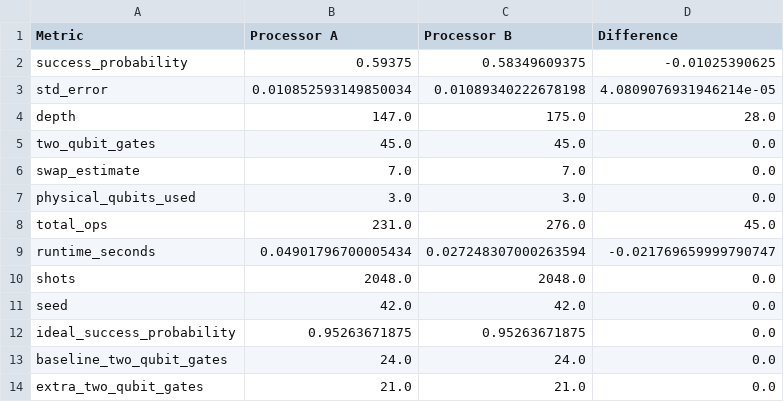
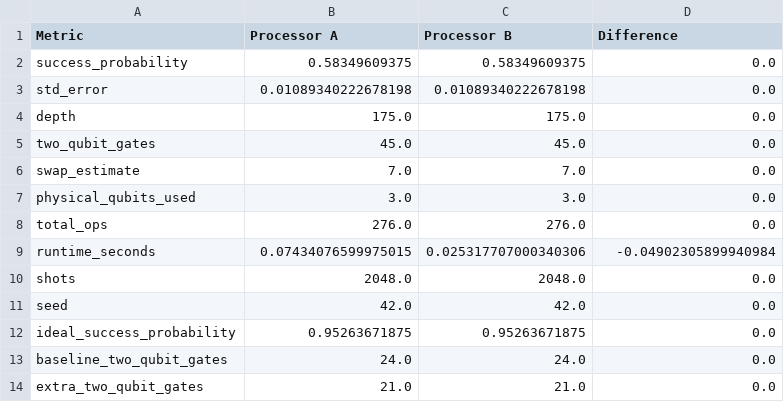
Before and after one commit to RishiYamjala/crypto-inventory-migration-planner, a CSV file: results/tables/AB_comparison.csv, drawn as a sheet.

Commit message:
Use supplied processor image topologies

```diff
--- a/results/tables/AB_comparison.csv
+++ b/results/tables/AB_comparison.csv
@@ -1,5 +1,5 @@
 Metric,Processor A,Processor B,Difference
-success_probability,0.59375,0.58349609375,-0.01025390625
-std_error,0.010852593149850034,0.01089340222678198,4.0809076931946214e-05
-depth,147.0,175.0,28.0
+success_probability,0.58349609375,0.58349609375,0.0
+std_error,0.01089340222678198,0.01089340222678198,0.0
+depth,175.0,175.0,0.0
 two_qubit_gates,45.0,45.0,0.0
@@ -7,4 +7,4 @@ swap_estimate,7.0,7.0,0.0
 physical_qubits_used,3.0,3.0,0.0
-total_ops,231.0,276.0,45.0
-runtime_seconds,0.04901796700005434,0.027248307000263594,-0.021769659999790747
+total_ops,276.0,276.0,0.0
+runtime_seconds,0.07434076599975015,0.025317707000340306,-0.04902305899940984
 shots,2048.0,2048.0,0.0
```
Also changed, not shown: results/tables/final_comparison.csv, results/tables/processor_A_metrics.csv, 10 other files.
